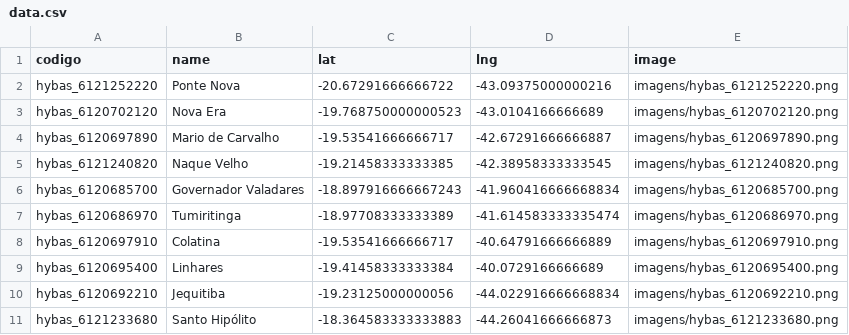
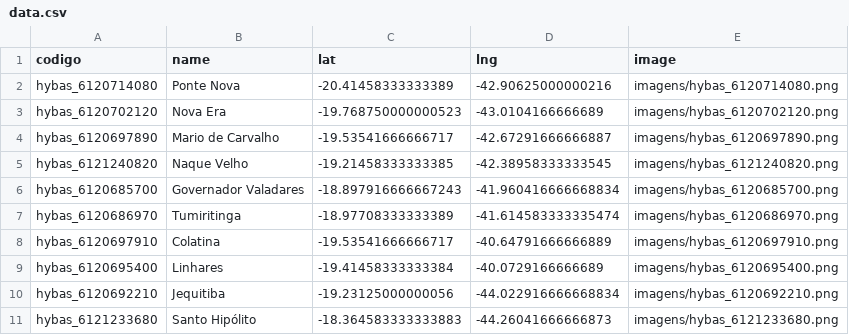
Before and after one commit to Marcio-Candido/Previsoes-API-Google, a CSV file: data.csv, drawn as a sheet.

```diff
--- a/data.csv
+++ b/data.csv
@@ -1,3 +1,3 @@
 codigo,name,lat,lng,image
-hybas_6121252220,Ponte Nova,-20.67291666666722,-43.09375000000216,imagens/hybas_6121252220.png
+hybas_6120714080,Ponte Nova,-20.41458333333389,-42.90625000000216,imagens/hybas_6120714080.png
 hybas_6120702120,Nova Era,-19.768750000000523,-43.0104166666689,imagens/hybas_6120702120.png
```
Also changed, not shown: 1 other file.
